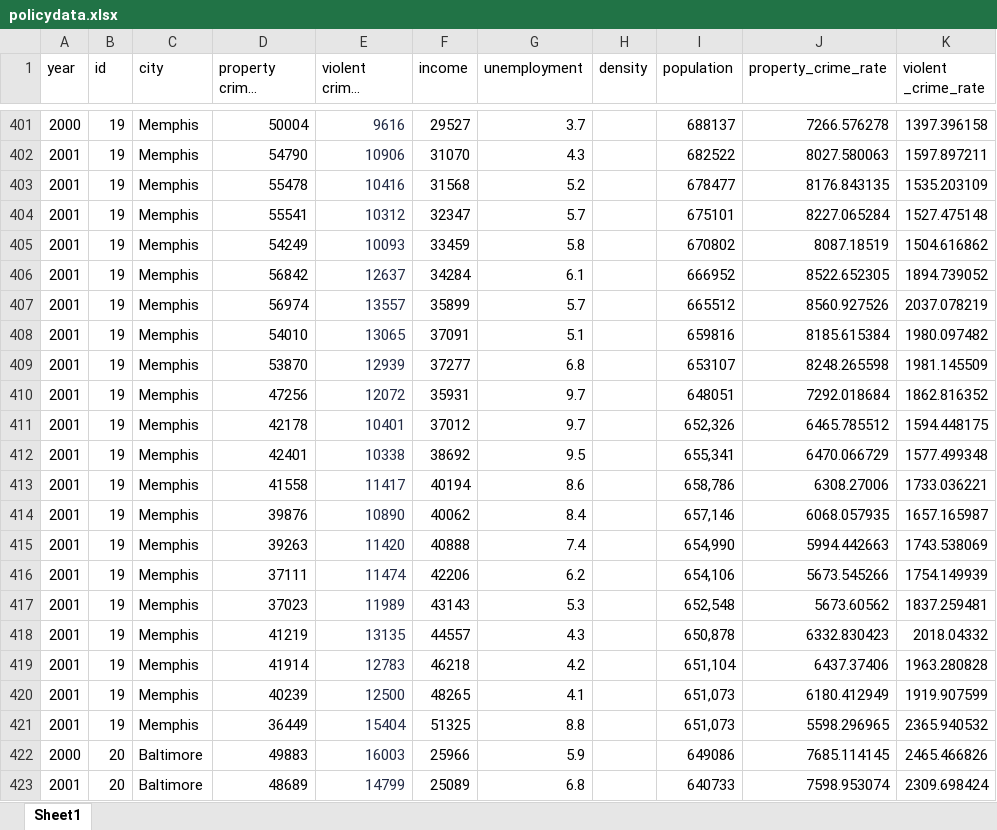
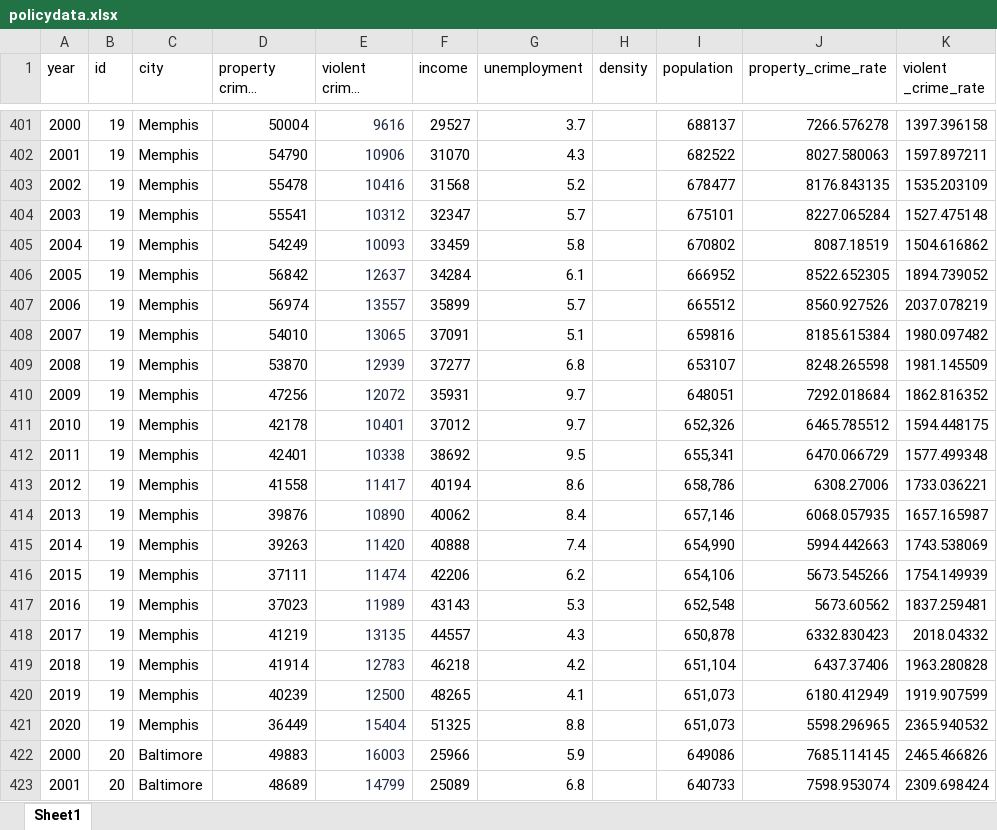
Before and after one commit to torzsokb/policy, an Excel workbook: policydata.xlsx, sheet Sheet1, drawn as a sheet; only a part is shown, gaps mark what is left out; long unchanged cells end in …; values as stored, in another font and other column widths than the file's, no borders; the diff names each change by its address in the sheet, - before the commit and + after, or states it on an @@ line.

Commit message:
Add files via upload

```diff
--- a/policydata.xlsx (sheet Sheet1)
+++ b/policydata.xlsx (sheet Sheet1)
-A403 (year): 2001
+A403 (year): 2002
-A404 (year): 2001
+A404 (year): 2003
-A405 (year): 2001
+A405 (year): 2004
-A406 (year): 2001
+A406 (year): 2005
-A407 (year): 2001
+A407 (year): 2006
-A408 (year): 2001
+A408 (year): 2007
-A409 (year): 2001
+A409 (year): 2008
-A410 (year): 2001
+A410 (year): 2009
-A411 (year): 2001
+A411 (year): 2010
-A412 (year): 2001
+A412 (year): 2011
-A413 (year): 2001
+A413 (year): 2012
-A414 (year): 2001
+A414 (year): 2013
-A415 (year): 2001
+A415 (year): 2014
-A416 (year): 2001
+A416 (year): 2015
-A417 (year): 2001
+A417 (year): 2016
-A418 (year): 2001
+A418 (year): 2017
-A419 (year): 2001
+A419 (year): 2018
-A420 (year): 2001
+A420 (year): 2019
-A421 (year): 2001
+A421 (year): 2020
```
